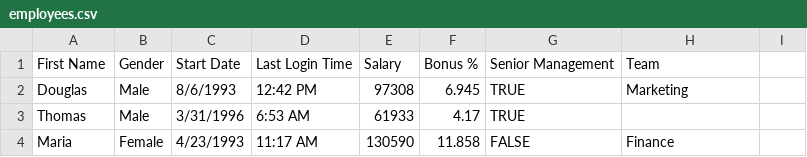
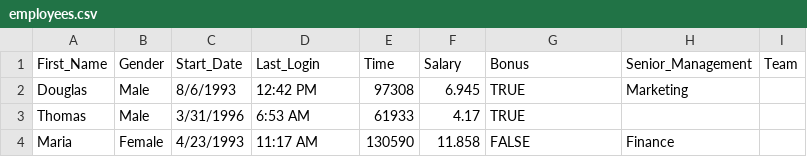
Before and after one commit to dilipaso96-cloud/sample, a CSV file: employees.csv, drawn as a sheet; only a part is shown.

Commit message:
Update employees.csv

```diff
--- a/employees.csv
+++ b/employees.csv
@@ -1,2 +1,2 @@
-First Name,Gender,Start Date,Last Login Time,Salary,Bonus %,Senior Management,Team
+First_Name,Gender,Start_Date,Last_Login,Time,Salary,Bonus,Senior_Management,Team
 Douglas,Male,8/6/1993,12:42 PM,97308,6.945,TRUE,Marketing
```
